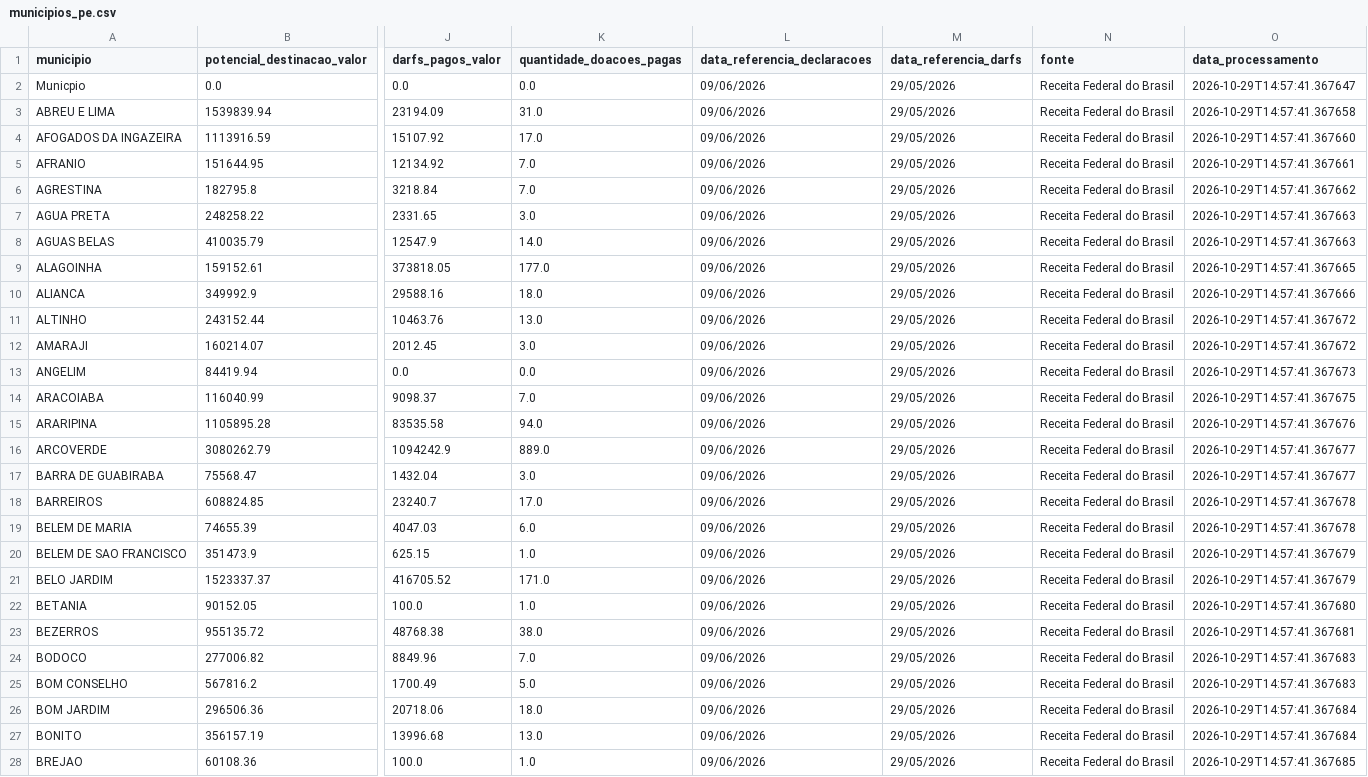
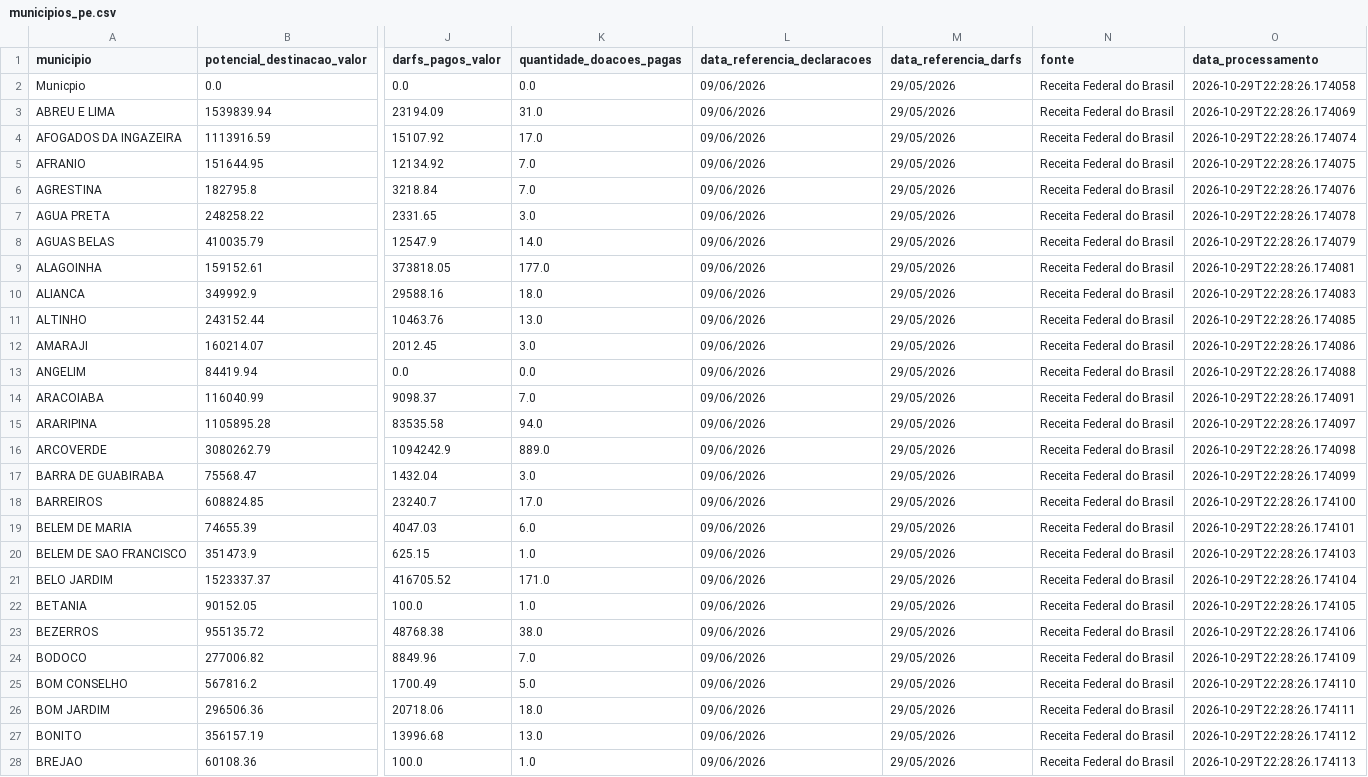
Before and after one commit to jailtonraniere/contador-do-bem-recife, a CSV file: municipios_pe.csv, drawn as a sheet; only a part is shown, gaps mark what is left out; the diff covers the shown part only; the diff names each change by its address in the sheet, - before the commit and + after, or states it on an @@ line.

```diff
--- a/municipios_pe.csv
+++ b/municipios_pe.csv
-O2 (data_processamento): 2026-10-29T14:57:41.367647
+O2 (data_processamento): 2026-10-29T22:28:26.174058
-O3 (data_processamento): 2026-10-29T14:57:41.367658
+O3 (data_processamento): 2026-10-29T22:28:26.174069
-O4 (data_processamento): 2026-10-29T14:57:41.367660
+O4 (data_processamento): 2026-10-29T22:28:26.174074
-O5 (data_processamento): 2026-10-29T14:57:41.367661
+O5 (data_processamento): 2026-10-29T22:28:26.174075
-O6 (data_processamento): 2026-10-29T14:57:41.367662
+O6 (data_processamento): 2026-10-29T22:28:26.174076
-O7 (data_processamento): 2026-10-29T14:57:41.367663
+O7 (data_processamento): 2026-10-29T22:28:26.174078
-O8 (data_processamento): 2026-10-29T14:57:41.367663
+O8 (data_processamento): 2026-10-29T22:28:26.174079
-O9 (data_processamento): 2026-10-29T14:57:41.367665
+O9 (data_processamento): 2026-10-29T22:28:26.174081
-O10 (data_processamento): 2026-10-29T14:57:41.367666
+O10 (data_processamento): 2026-10-29T22:28:26.174083
-O11 (data_processamento): 2026-10-29T14:57:41.367672
+O11 (data_processamento): 2026-10-29T22:28:26.174085
-O12 (data_processamento): 2026-10-29T14:57:41.367672
+O12 (data_processamento): 2026-10-29T22:28:26.174086
-O13 (data_processamento): 2026-10-29T14:57:41.367673
+O13 (data_processamento): 2026-10-29T22:28:26.174088
-O14 (data_processamento): 2026-10-29T14:57:41.367675
+O14 (data_processamento): 2026-10-29T22:28:26.174091
-O15 (data_processamento): 2026-10-29T14:57:41.367676
+O15 (data_processamento): 2026-10-29T22:28:26.174097
-O16 (data_processamento): 2026-10-29T14:57:41.367677
+O16 (data_processamento): 2026-10-29T22:28:26.174098
-O17 (data_processamento): 2026-10-29T14:57:41.367677
+O17 (data_processamento): 2026-10-29T22:28:26.174099
-O18 (data_processamento): 2026-10-29T14:57:41.367678
+O18 (data_processamento): 2026-10-29T22:28:26.174100
-O19 (data_processamento): 2026-10-29T14:57:41.367678
+O19 (data_processamento): 2026-10-29T22:28:26.174101
-O20 (data_processamento): 2026-10-29T14:57:41.367679
+O20 (data_processamento): 2026-10-29T22:28:26.174103
-O21 (data_processamento): 2026-10-29T14:57:41.367679
+O21 (data_processamento): 2026-10-29T22:28:26.174104
-O22 (data_processamento): 2026-10-29T14:57:41.367680
+O22 (data_processamento): 2026-10-29T22:28:26.174105
-O23 (data_processamento): 2026-10-29T14:57:41.367681
+O23 (data_processamento): 2026-10-29T22:28:26.174106
-O24 (data_processamento): 2026-10-29T14:57:41.367683
+O24 (data_processamento): 2026-10-29T22:28:26.174109
-O25 (data_processamento): 2026-10-29T14:57:41.367683
+O25 (data_processamento): 2026-10-29T22:28:26.174110
-O26 (data_processamento): 2026-10-29T14:57:41.367684
+O26 (data_processamento): 2026-10-29T22:28:26.174111
-O27 (data_processamento): 2026-10-29T14:57:41.367684
+O27 (data_processamento): 2026-10-29T22:28:26.174112
-O28 (data_processamento): 2026-10-29T14:57:41.367685
+O28 (data_processamento): 2026-10-29T22:28:26.174113
```
Also changed, not shown: 160 edited cells elsewhere in this file, 3 other files.
